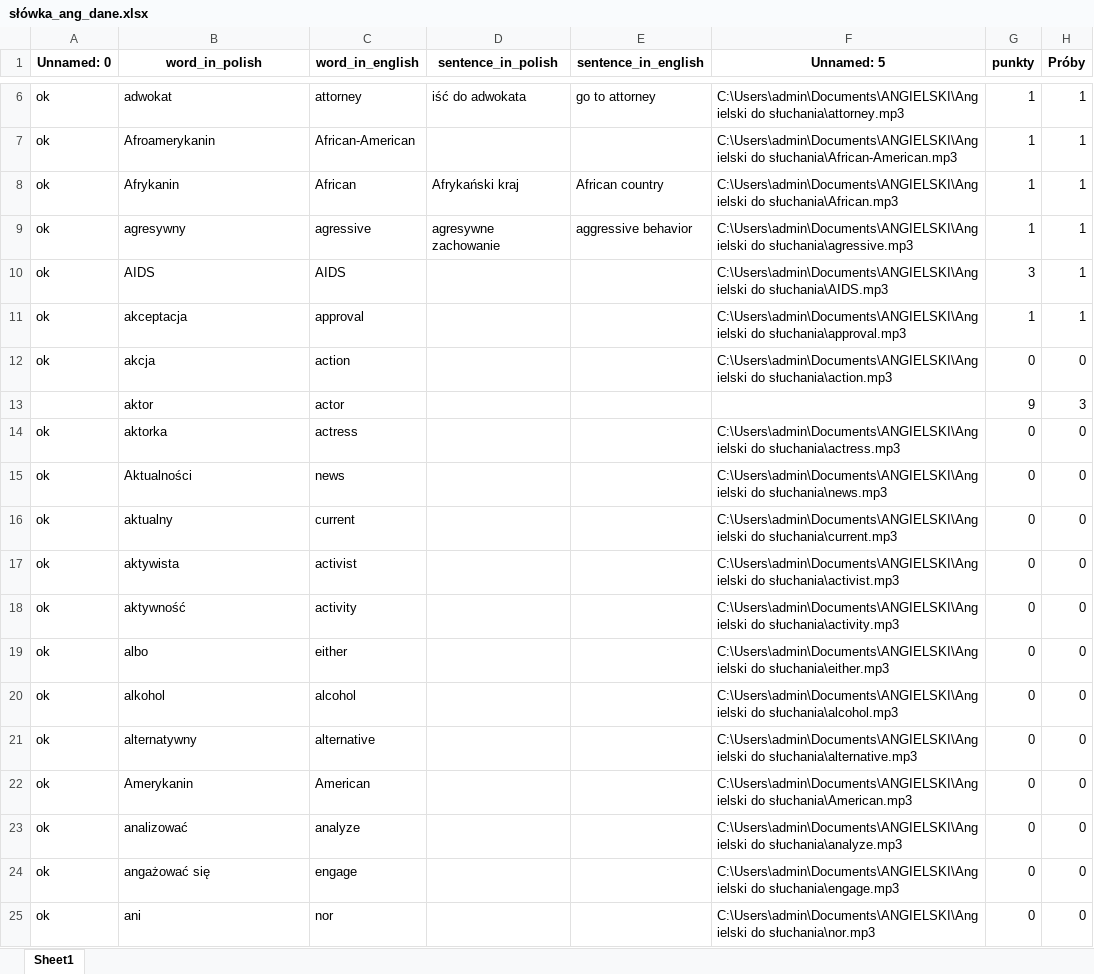
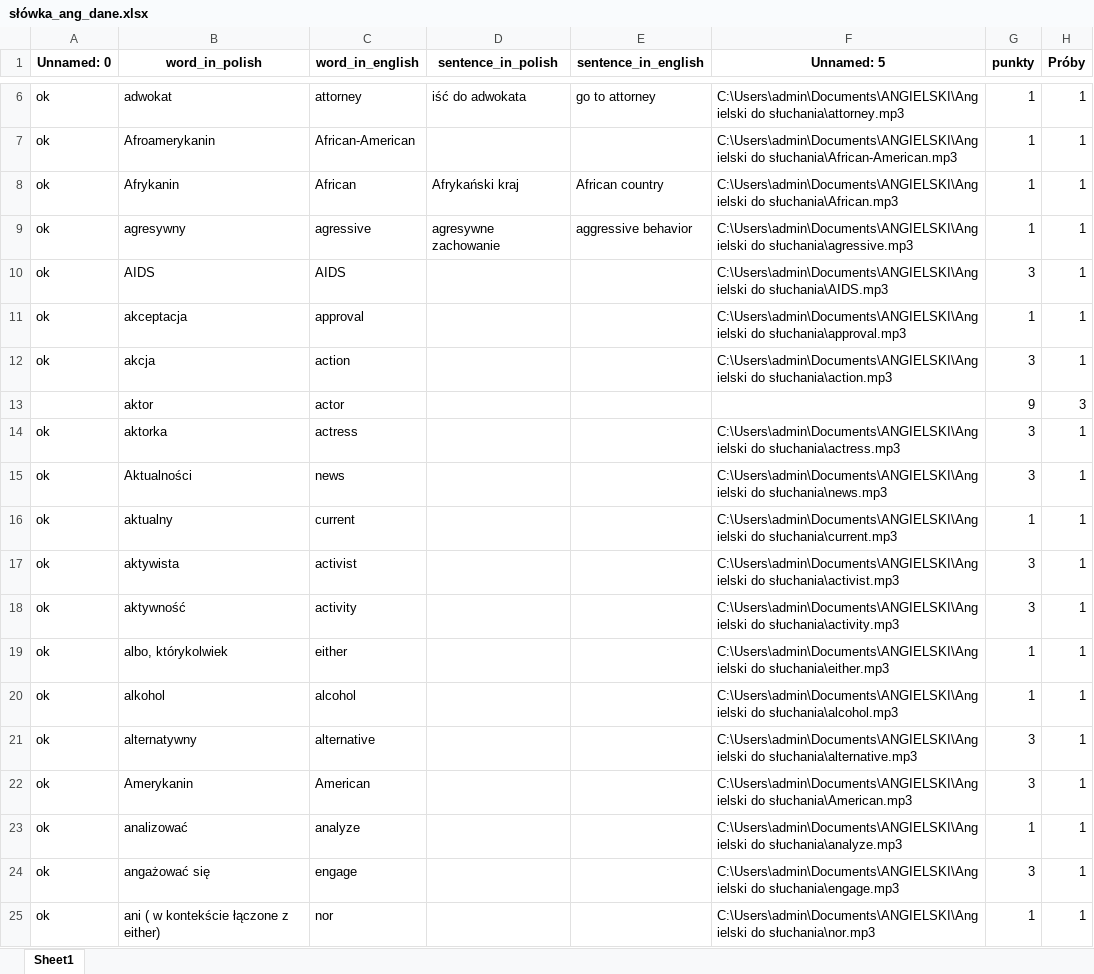
Before and after one commit to pggom/PiotrGomulaInterview, an Excel workbook: Text_Files/słówka_ang_dane.xlsx, sheet Sheet1, drawn as a sheet; only a part is shown, gaps mark what is left out; values as stored, in another font and other column widths than the file's, no borders; the diff covers the shown part only; the diff names each change by its address in the sheet, - before the commit and + after, or states it on an @@ line.

```diff
--- a/Text_Files/słówka_ang_dane.xlsx (sheet Sheet1)
+++ b/Text_Files/słówka_ang_dane.xlsx (sheet Sheet1)
-G12 (punkty): 0
+G12 (punkty): 3
-H12 (Próby): 0
+H12 (Próby): 1
-G14:G15 (punkty): 0
+G14:G15 (punkty): 3
-H14:H25 (Próby): 0
+H14:H25 (Próby): 1
-G16 (punkty): 0
+G16 (punkty): 1
-G17:G18 (punkty): 0
+G17:G18 (punkty): 3
-B19 (word_in_polish): albo
+B19 (word_in_polish): albo, którykolwiek
-G19:G20 (punkty): 0
+G19:G20 (punkty): 1
-G21:G22 (punkty): 0
+G21:G22 (punkty): 3
-G23 (punkty): 0
+G23 (punkty): 1
-G24 (punkty): 0
+G24 (punkty): 3
-B25 (word_in_polish): ani
+B25 (word_in_polish): ani ( w kontekście łączone z either)
-G25 (punkty): 0
+G25 (punkty): 1
```
Also changed, not shown: 1 added row, 1 removed row and 273 edited cells elsewhere in this sheet, 3 other files.
